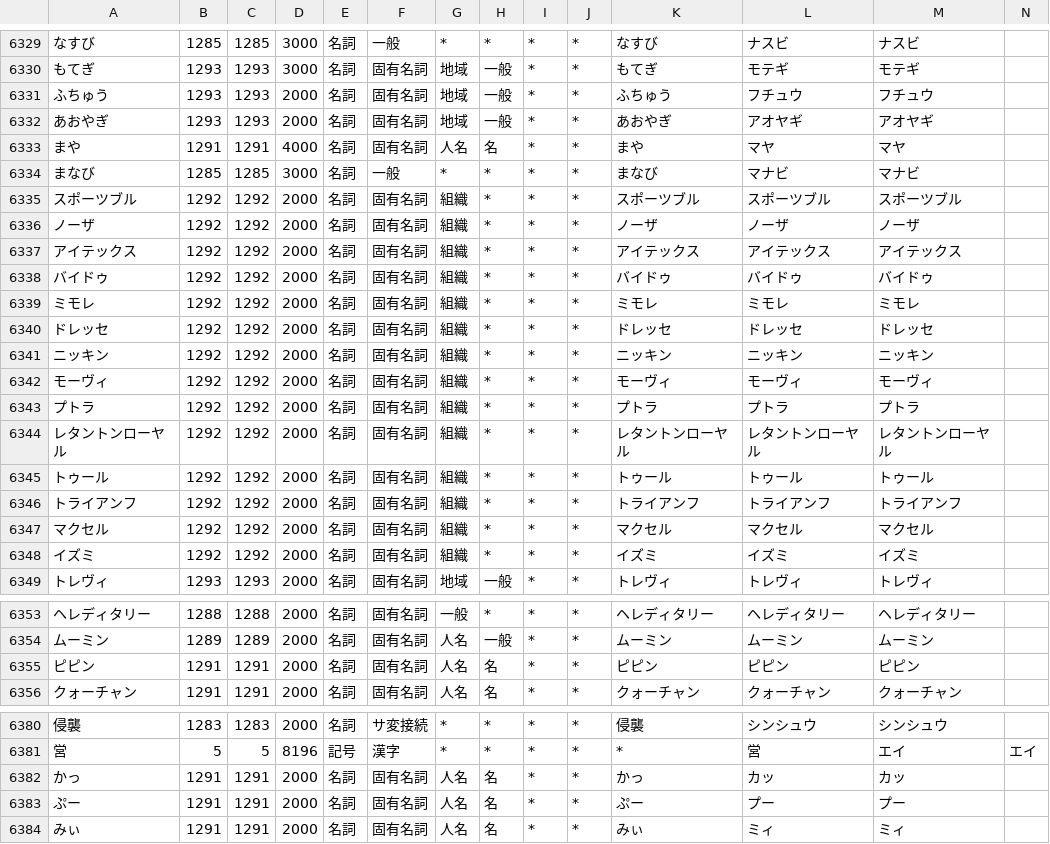
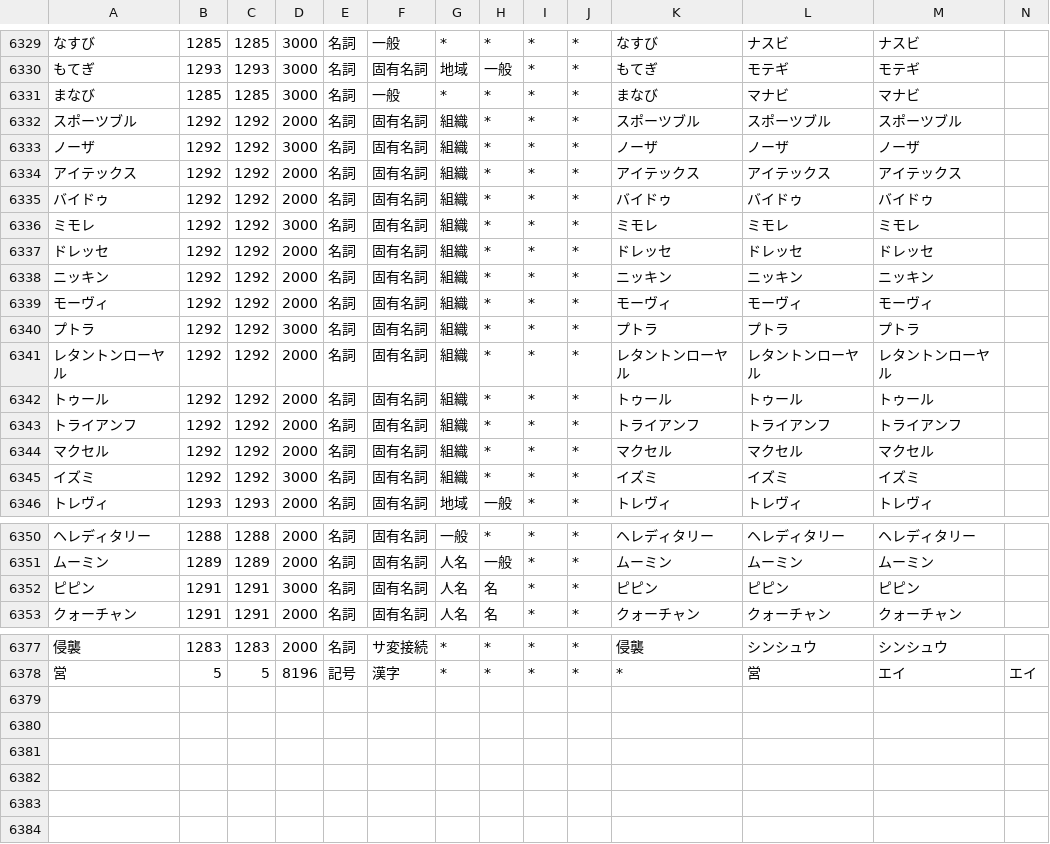
Before and after one commit to millimoji/ribbon, a CSV file: tools/script/user.csv, drawn as a sheet; only a part is shown, gaps mark what is left out; removed rows and columns are numbered as before the commit, all else as after; the diff covers the shown part only; the diff names each change by its address in the sheet, - before the commit and + after, or states it on an @@ line.

```diff
--- a/tools/script/user.csv
+++ b/tools/script/user.csv
-row 6331: ふちゅう | 1293 | 1293 | 2000 | 名詞 | 固有名詞 | 地域 | 一般 | * | * | ふちゅう | フチュウ | フチュウ
-row 6332: あおやぎ | 1293 | 1293 | 2000 | 名詞 | 固有名詞 | 地域 | 一般 | * | * | あおやぎ | アオヤギ | アオヤギ
-row 6333: まや | 1291 | 1291 | 4000 | 名詞 | 固有名詞 | 人名 | 名 | * | * | まや | マヤ | マヤ
-D6333: 2000
+D6333: 3000
-D6336: 2000
+D6336: 3000
-D6340: 2000
+D6340: 3000
-D6345: 2000
+D6345: 3000
-D6352: 2000
+D6352: 3000
-row 6382: かっ | 1291 | 1291 | 2000 | 名詞 | 固有名詞 | 人名 | 名 | * | * | かっ | カッ | カッ
-row 6383: ぷー | 1291 | 1291 | 2000 | 名詞 | 固有名詞 | 人名 | 名 | * | * | ぷー | プー | プー
-row 6384: みぃ | 1291 | 1291 | 2000 | 名詞 | 固有名詞 | 人名 | 名 | * | * | みぃ | ミィ | ミィ
```
Also changed, not shown: 1 edited cell elsewhere in this file, tools/script/_onlytagging.csv.
